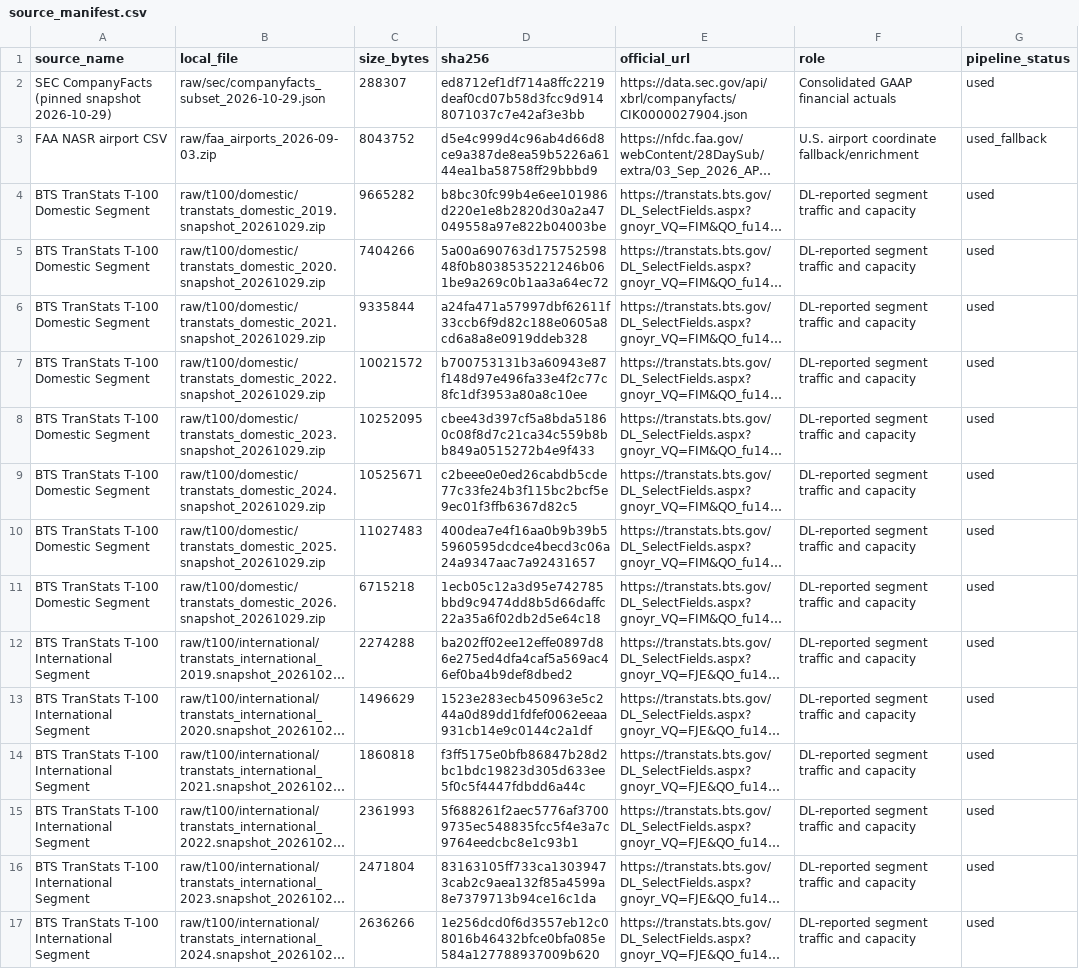
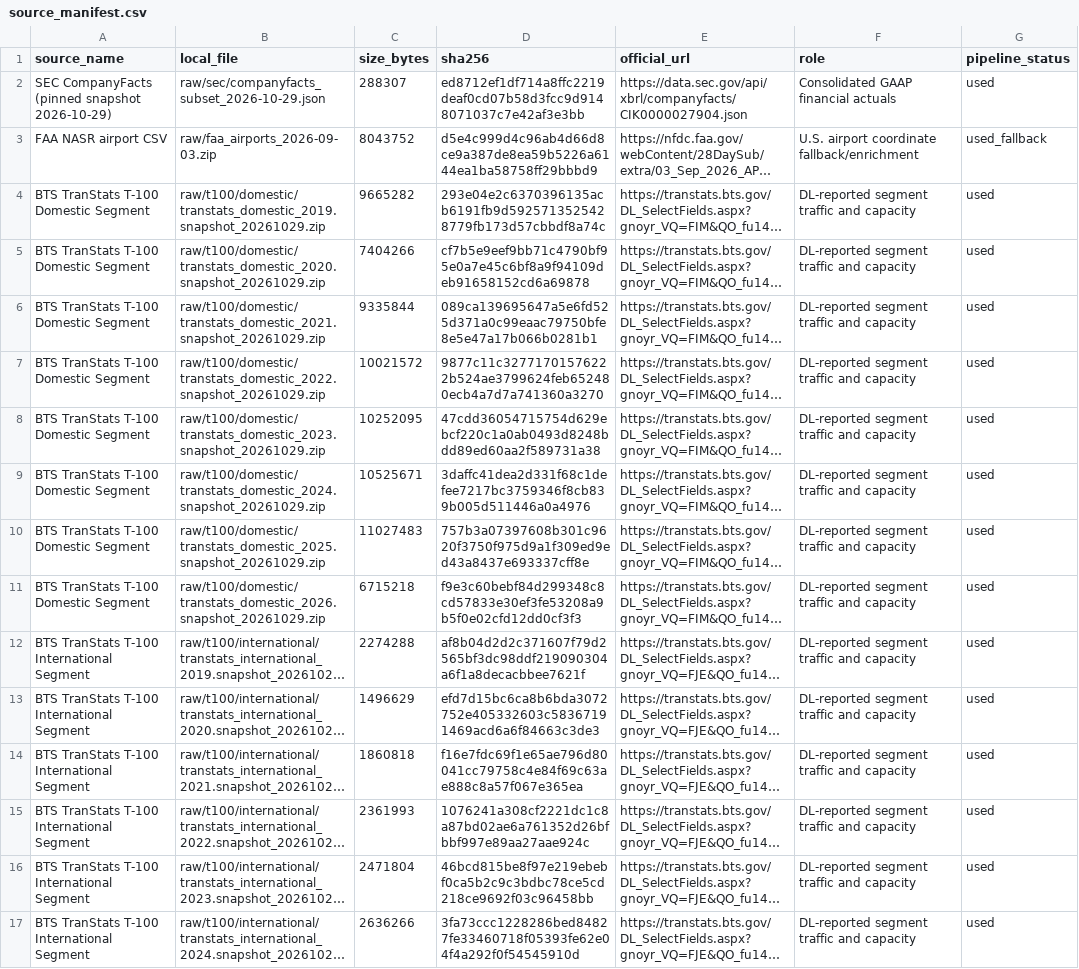
Before and after one commit to Boatengs/financial-planning-performance-dashboard, a CSV file: data/published/source_manifest.csv, drawn as a sheet; only a part is shown; long unchanged cells end in …; the diff covers the shown part only; the diff names each change by its address in the sheet, - before the commit and + after, or states it on an @@ line.

```diff
--- a/data/published/source_manifest.csv
+++ b/data/published/source_manifest.csv
-D4 (sha256): b8bc30fc99b4e6ee101986d220e1e8b2820d30a2a47049558a97e822b04003be
+D4 (sha256): 293e04e2c6370396135acb6191fb9d5925713525428779fb173d57cbbdf8a74c
-D5 (sha256): 5a00a690763d17575259848f0b8038535221246b061be9a269c0b1aa3a64ec72
+D5 (sha256): cf7b5e9eef9bb71c4790bf95e0a7e45c6bf8a9f94109deb91658152cd6a69878
-D6 (sha256): a24fa471a57997dbf62611f33ccb6f9d82c188e0605a8cd6a8a8e0919ddeb328
+D6 (sha256): 089ca139695647a5e6fd525d371a0c99eaac79750bfe8e5e47a17b066b0281b1
-D7 (sha256): b700753131b3a60943e87f148d97e496fa33e4f2c77c8fc1df3953a80a8c10ee
+D7 (sha256): 9877c11c32771701576222b524ae3799624feb652480ecb4a7d7a741360a3270
-D8 (sha256): cbee43d397cf5a8bda51860c08f8d7c21ca34c559b8bb849a0515272b4e9f433
+D8 (sha256): 47cdd36054715754d629ebcf220c1a0ab0493d8248bdd89ed60aa2f589731a38
-D9 (sha256): c2beee0e0ed26cabdb5cde77c33fe24b3f115bc2bcf5e9ec01f3ffb6367d82c5
+D9 (sha256): 3daffc41dea2d331f68c1defee7217bc3759346f8cb839b005d511446a0a4976
-D10 (sha256): 400dea7e4f16aa0b9b39b55960595dcdce4becd3c06a24a9347aac7a92431657
+D10 (sha256): 757b3a07397608b301c9620f3750f975d9a1f309ed9ed43a8437e693337cff8e
-D11 (sha256): 1ecb05c12a3d95e742785bbd9c9474dd8b5d66daffc22a35a6f02db2d5e64c18
+D11 (sha256): f9e3c60bebf84d299348c8cd57833e30ef3fe53208a9b5f0e02cfd12dd0cf3f3
-D12 (sha256): ba202ff02ee12effe0897d86e275ed4dfa4caf5a569ac46ef0ba4b9def8dbed2
+D12 (sha256): af8b04d2d2c371607f79d2565bf3dc98ddf219090304a6f1a8decacbbee7621f
-D13 (sha256): 1523e283ecb450963e5c244a0d89dd1fdfef0062eeaa931cb14e9c0144c2a1df
+D13 (sha256): efd7d15bc6ca8b6bda3072752e405332603c58367191469acd6a6f84663c3de3
-D14 (sha256): f3ff5175e0bfb86847b28d2bc1bdc19823d305d633ee5f0c5f4447fdbdd6a44c
+D14 (sha256): f16e7fdc69f1e65ae796d80041cc79758c4e84f69c63ae888c8a57f067e365ea
-D15 (sha256): 5f688261f2aec5776af37009735ec548835fcc5f4e3a7c9764eedcbc8e1c93b1
+D15 (sha256): 1076241a308cf2221dc1c8a87bd02ae6a761352d26bfbbf997e89aa27aae924c
-D16 (sha256): 83163105ff733ca13039473cab2c9aea132f85a4599a8e7379713b94ce16c1da
+D16 (sha256): 46bcd815be8f97e219ebebf0ca5b2c9c3bdbc78ce5cd218ce9692f03c96458bb
-D17 (sha256): 1e256dcd0f6d3557eb12c08016b46432bfce0bfa085e584a127788937009b620
+D17 (sha256): 3fa73ccc1228286bed84827fe33460718f05393fe62e04f4a292f0f54545910d
```
Also changed, not shown: 19 edited cells elsewhere in this file, data/published/financial_derived.csv, raw/bts_download_manifest.csv, 3 other files.
